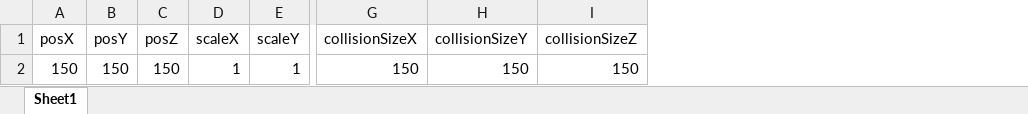
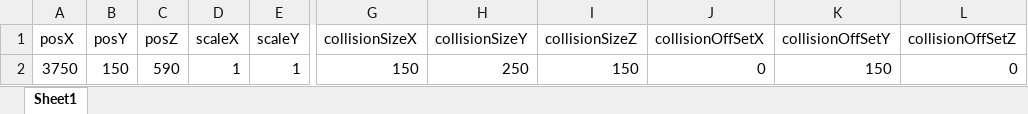
Before and after one commit to sakana619/StealthGame, an Excel workbook: Data/Stage/GoalData.xlsx, sheet Sheet1, drawn as a sheet; only a part is shown, gaps mark what is left out; values as stored, in another font and other column widths than the file's, no borders; the diff names each change by its address in the sheet, - before the commit and + after, or states it on an @@ line.

```diff
--- a/Data/Stage/GoalData.xlsx (sheet Sheet1)
+++ b/Data/Stage/GoalData.xlsx (sheet Sheet1)
+column J (collisionOffSetX), row 2: 0
+column K (collisionOffSetY), row 2: 150
+column L (collisionOffSetZ), row 2: 0
-A2 (posX): 150
+A2 (posX): 3750
-C2 (posZ): 150
+C2 (posZ): 590
-H2 (collisionSizeY): 150
+H2 (collisionSizeY): 250
```
Also changed, not shown: 14 other files.
